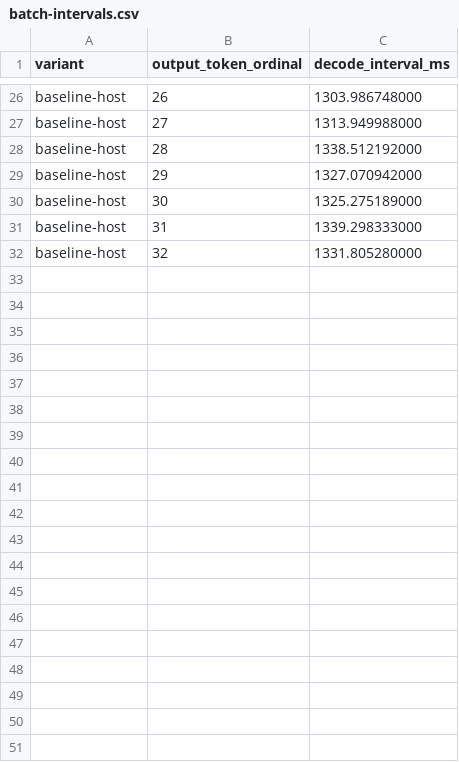
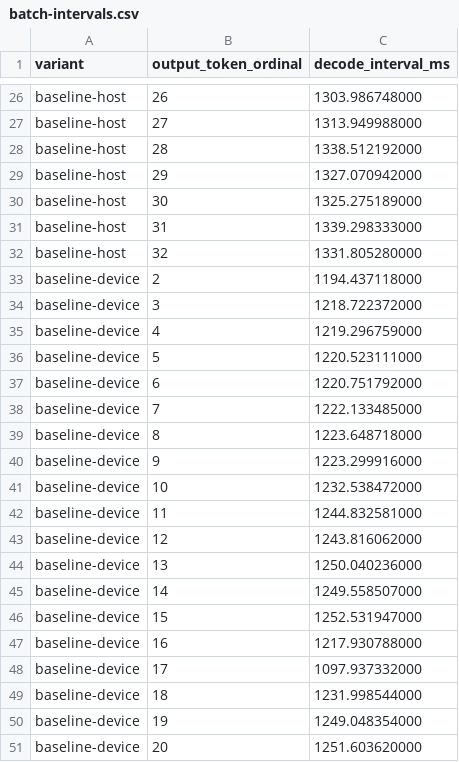
Before and after one commit to harsh-nod/ferric, a CSV file: docs/assets/asrock-target8b-ablations-v2/batch-intervals.csv, drawn as a sheet; only a part is shown, gaps mark what is left out; the diff covers the shown part only.

```diff
--- a/docs/assets/asrock-target8b-ablations-v2/batch-intervals.csv
+++ b/docs/assets/asrock-target8b-ablations-v2/batch-intervals.csv
@@ -32 +32,20 @@ baseline-host,31,1339.298333000
 baseline-host,32,1331.805280000
+baseline-device,2,1194.437118000
+baseline-device,3,1218.722372000
+baseline-device,4,1219.296759000
+baseline-device,5,1220.523111000
+baseline-device,6,1220.751792000
+baseline-device,7,1222.133485000
+baseline-device,8,1223.648718000
+baseline-device,9,1223.299916000
+baseline-device,10,1232.538472000
+baseline-device,11,1244.832581000
+baseline-device,12,1243.816062000
+baseline-device,13,1250.040236000
+baseline-device,14,1249.558507000
+baseline-device,15,1252.531947000
+baseline-device,16,1217.930788000
+baseline-device,17,1097.937332000
+baseline-device,18,1231.998544000
+baseline-device,19,1249.048354000
+baseline-device,20,1251.603620000
```
Also changed, not shown: 12 added rows elsewhere in this file, 41 other files.
